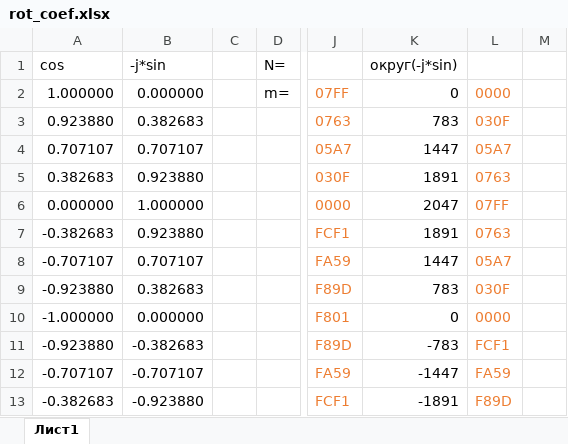
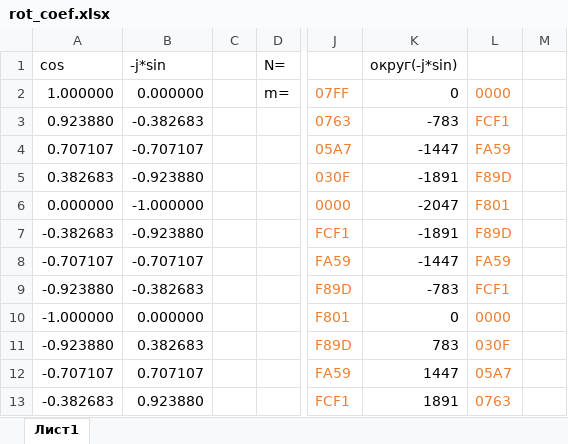
Before and after one commit to senya1997/FFT, an Excel workbook: docs/rot_coef.xlsx, sheet Лист1, drawn as a sheet; only a part is shown, gaps mark what is left out; values as stored, in another font and other column widths than the file's, no borders; the diff covers the shown part only; the diff names each change by its address in the sheet, - before the commit and + after, or states it on an @@ line.

```diff
--- a/docs/rot_coef.xlsx (sheet Лист1)
+++ b/docs/rot_coef.xlsx (sheet Лист1)
-B3: 0.382683
+B3: -0.382683
-K3: 783
+K3: -783
-L3: 030F
+L3: FCF1
-B4: 0.707107
+B4: -0.707107
-K4: 1447
+K4: -1447
-L4: 05A7
+L4: FA59
-B5: 0.923880
+B5: -0.923880
-K5: 1891
+K5: -1891
-L5: 0763
+L5: F89D
-B6: 1.000000
+B6: -1.000000
-K6: 2047
+K6: -2047
-L6: 07FF
+L6: F801
-B7: 0.923880
+B7: -0.923880
-K7: 1891
+K7: -1891
-L7: 0763
+L7: F89D
-B8: 0.707107
+B8: -0.707107
-K8: 1447
+K8: -1447
-L8: 05A7
+L8: FA59
-B9: 0.382683
+B9: -0.382683
-K9: 783
+K9: -783
-L9: 030F
+L9: FCF1
-B11: -0.382683
+B11: 0.382683
-K11: -783
+K11: 783
-L11: FCF1
+L11: 030F
-B12: -0.707107
+B12: 0.707107
-K12: -1447
+K12: 1447
-L12: FA59
+L12: 05A7
-B13: -0.923880
+B13: 0.923880
-K13: -1891
+K13: 1891
-L13: F89D
+L13: 0763
```
Also changed, not shown: 1314 edited cells elsewhere in this sheet, formulas that keep their value, docs/fix.xlsx, 2 other files.
